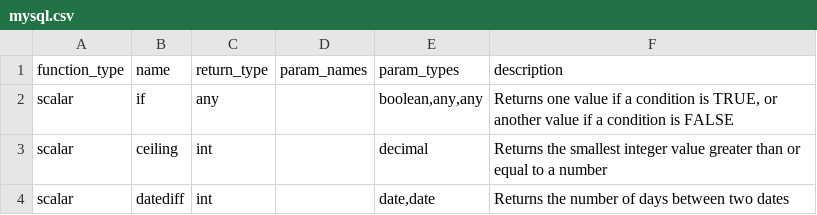
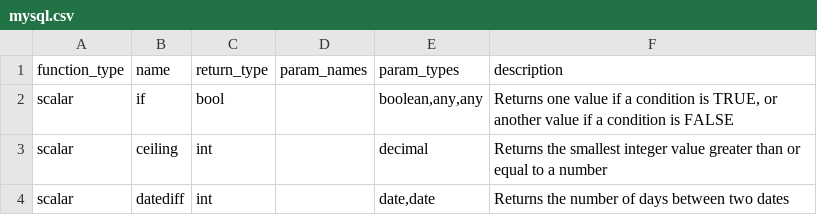
Before and after one commit to Canner/wren-engine, a CSV file: ibis-server/resources/function_list/mysql.csv, drawn as a sheet; only a part is shown.

Commit message:
fix mysql test

```diff
--- a/ibis-server/resources/function_list/mysql.csv
+++ b/ibis-server/resources/function_list/mysql.csv
@@ -1,3 +1,3 @@
 function_type,name,return_type,param_names,param_types,description
-scalar,if,any,,"boolean,any,any","Returns one value if a condition is TRUE, or another value if a condition is FALSE"
+scalar,if,bool,,"boolean,any,any","Returns one value if a condition is TRUE, or another value if a condition is FALSE"
 scalar,ceiling,int,,"decimal","Returns the smallest integer value greater than or equal to a number"
```
Also changed, not shown: 1 other file.
